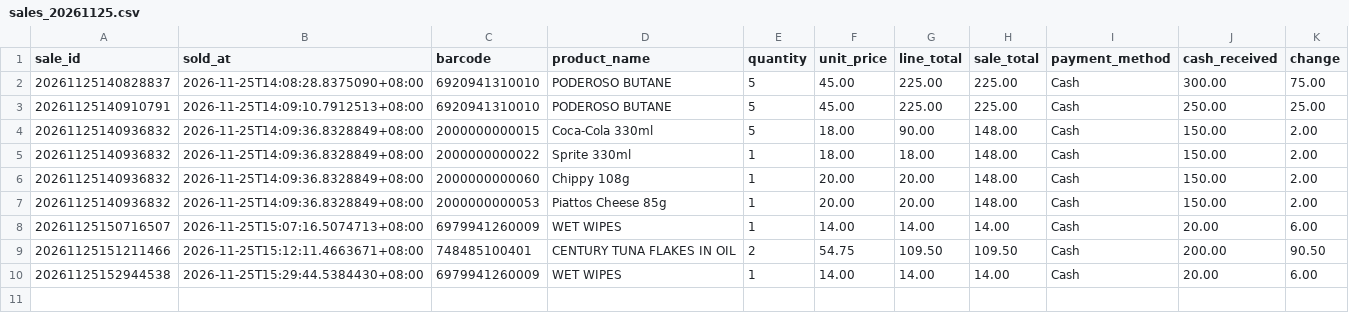
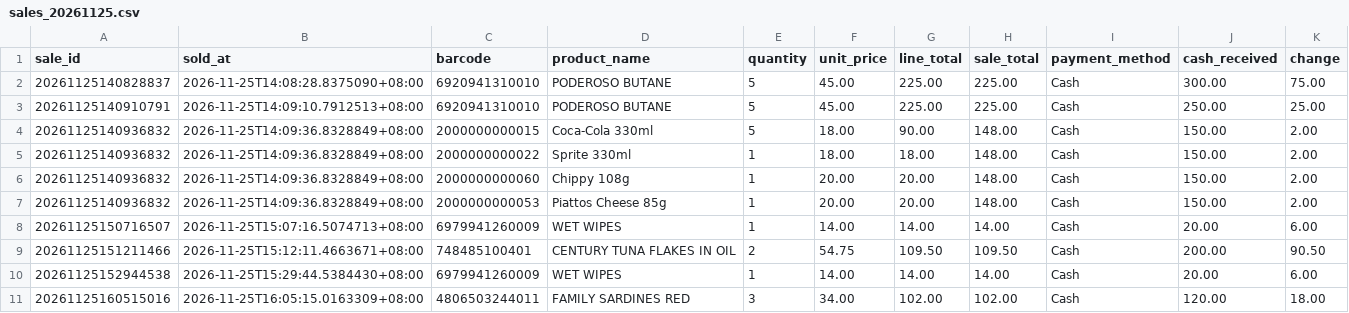
Before and after one commit to 4manez/POS, a CSV file: Data/Sales/sales_20261125.csv, drawn as a sheet.

```diff
--- a/Data/Sales/sales_20261125.csv
+++ b/Data/Sales/sales_20261125.csv
@@ -10 +10,2 @@ sale_id,sold_at,barcode,product_name,quantity,unit_price,line_total,sale_total,p
 20261125152944538,2026-11-25T15:29:44.5384430+08:00,6979941260009,WET WIPES,1,14.00,14.00,14.00,Cash,20.00,6.00
+20261125160515016,2026-11-25T16:05:15.0163309+08:00,4806503244011,FAMILY SARDINES RED,3,34.00,102.00,102.00,Cash,120.00,18.00
```
Also changed, not shown: Data/products.csv, 9 other files.
